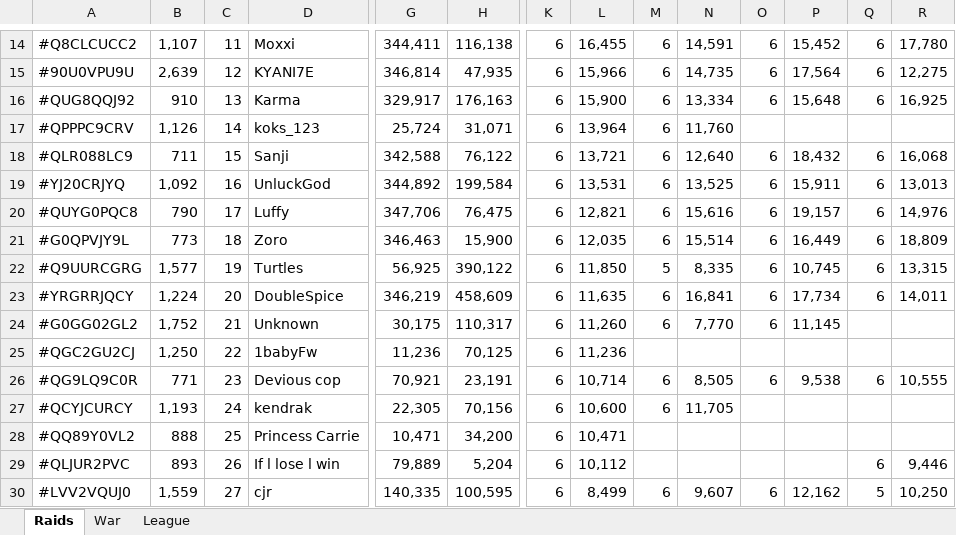
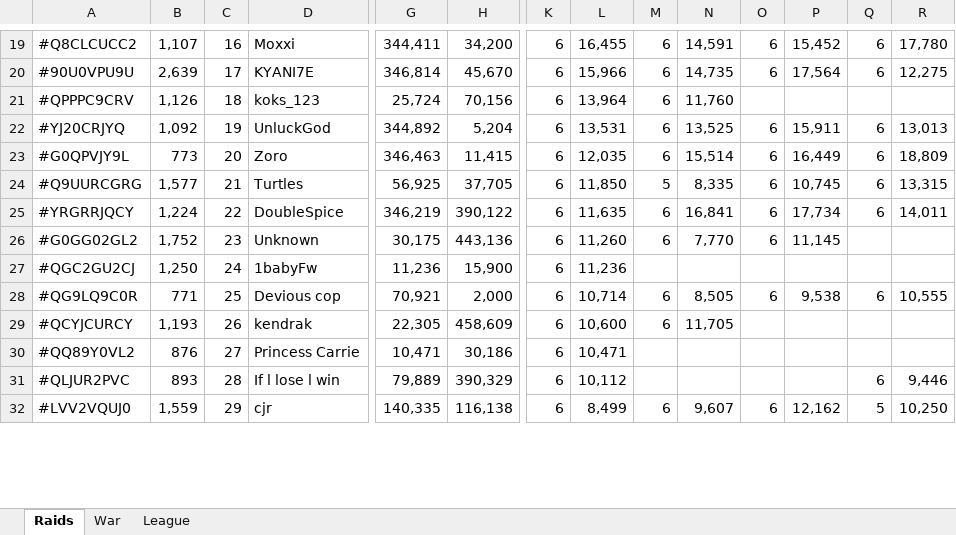
Before and after one commit to KYANI7E/Clans, an Excel workbook: Clash.xlsx, sheet Raids, drawn as a sheet; only a part is shown, gaps mark what is left out; values as stored, in another font and other column widths than the file's, no cell formats; removed rows and columns are numbered as before the commit, all else as after; rows hold the shown columns only; the diff covers the shown part only; the diff names each change by its address in the sheet, - before the commit and + after, or states it on an @@ line.

```diff
--- a/Clash.xlsx (sheet Raids)
+++ b/Clash.xlsx (sheet Raids)
-C19: 11
+C19: 16
-H19: 116,138
+H19: 34,200
-C20: 12
+C20: 17
-H20: 47,935
+H20: 45,670
-row 16: #QUG8QQJ92 | 910 | 13 | Karma | 329,917 | 176,163 | 6 | 15,900 | 6 | 13,334 | 6 | 15,648 | 6 | 16,925
-C21: 14
+C21: 18
-H21: 31,071
+H21: 70,156
-row 18: #QLR088LC9 | 711 | 15 | Sanji | 342,588 | 76,122 | 6 | 13,721 | 6 | 12,640 | 6 | 18,432 | 6 | 16,068
-C22: 16
+C22: 19
-H22: 199,584
+H22: 5,204
-row 20: #QUYG0PQC8 | 790 | 17 | Luffy | 347,706 | 76,475 | 6 | 12,821 | 6 | 15,616 | 6 | 19,157 | 6 | 14,976
-C23: 18
+C23: 20
-H23: 15,900
+H23: 11,415
-C24: 19
+C24: 21
-H24: 390,122
+H24: 37,705
-C25: 20
+C25: 22
-H25: 458,609
+H25: 390,122
-C26: 21
+C26: 23
-H26: 110,317
+H26: 443,136
-C27: 22
+C27: 24
-H27: 70,125
+H27: 15,900
-C28: 23
+C28: 25
-H28: 23,191
+H28: 2,000
-C29: 24
+C29: 26
-H29: 70,156
+H29: 458,609
-B30: 888
+B30: 876
-C30: 25
+C30: 27
-H30: 34,200
+H30: 30,186
-C31: 26
+C31: 28
-H31: 5,204
+H31: 390,329
-C32: 27
+C32: 29
-H32: 100,595
+H32: 116,138
```
Also changed, not shown: 12 added rows, 9 removed rows and 42 edited cells elsewhere in this sheet, sheet War, cell formats.
